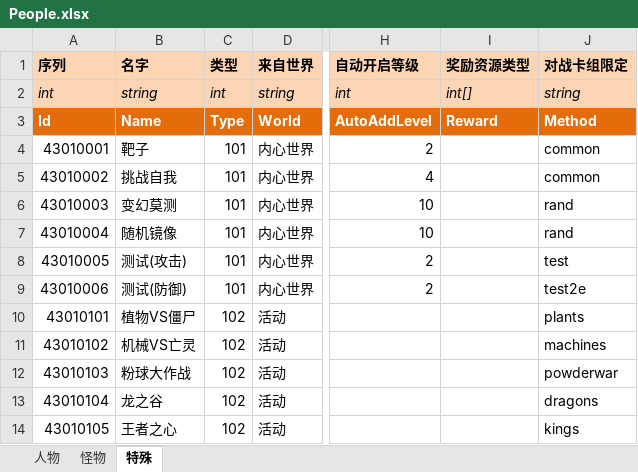
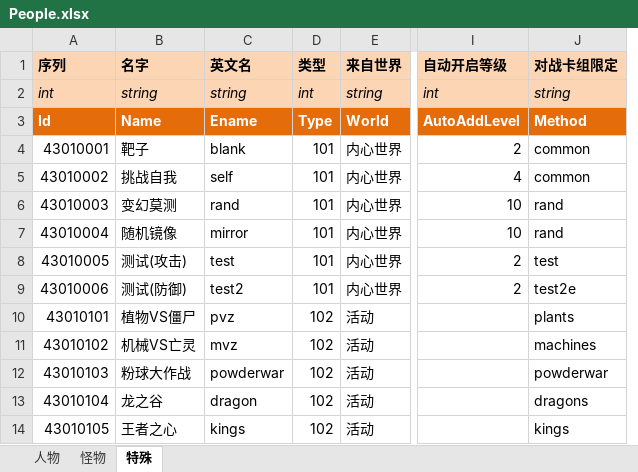
Before and after one commit to realeternia/TOMClassic, an Excel workbook: ConfigData/Xlsx/People.xlsx, sheet 特殊, drawn as a sheet; only a part is shown, gaps mark what is left out; values as stored, in another font and other column widths than the file's, no borders; table styles not drawn; removed rows and columns are numbered as before the commit, all else as after; the diff names each change by its address in the sheet, - before the commit and + after, or states it on an @@ line.

Commit message:
use string to index people table

```diff
--- a/ConfigData/Xlsx/People.xlsx (sheet 特殊)
+++ b/ConfigData/Xlsx/People.xlsx (sheet 特殊)
+column C (英文名), rows 2-14: string | Ename | blank | self | rand | mirror | test | test2 | pvz | mvz | powderwar | dragon | kings
-column I (奖励资源类型), rows 2-3: int[] | Reward
```
Also changed, not shown: sheet 人物, sheet 怪物, ConfigData/Xlsx/Quest.xlsx, ConfigData/Xlsx/SceneQuest.xlsx, 6 other files.
